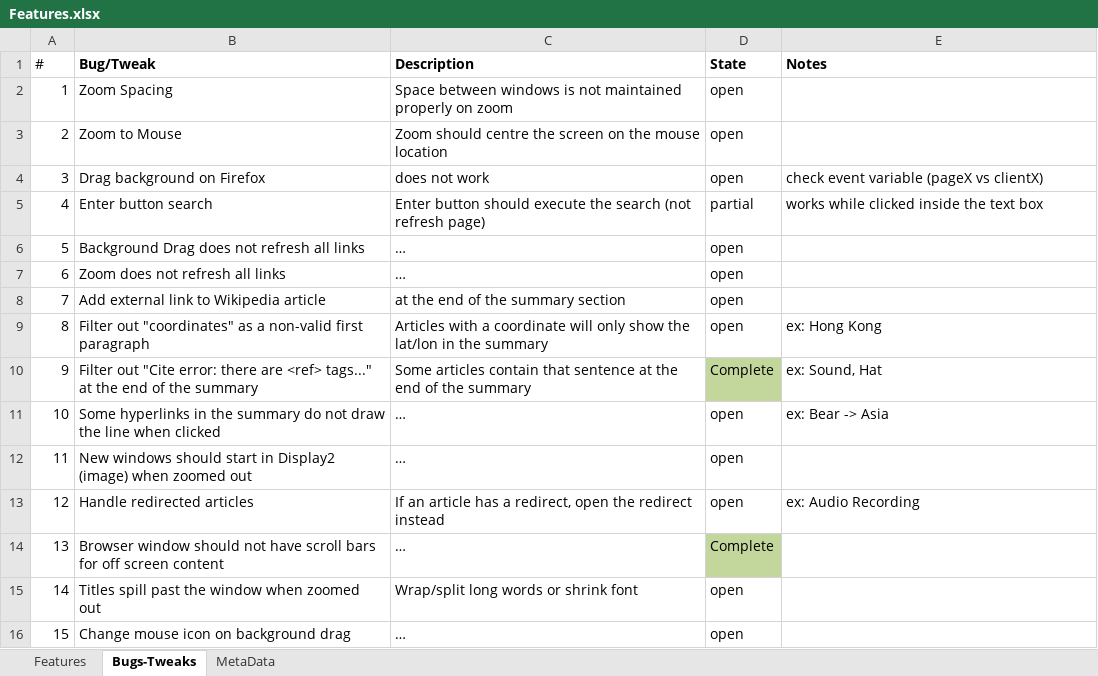
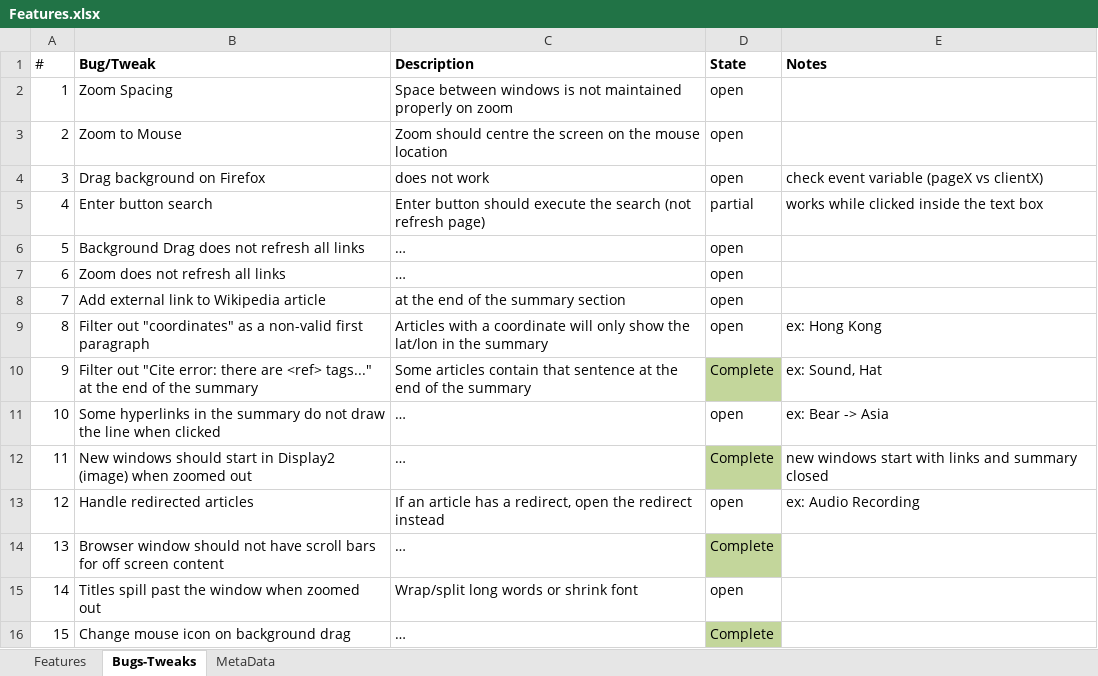
Before and after one commit to nuksimon/lnkr, an Excel workbook: Features.xlsx, sheet Bugs-Tweaks, drawn as a sheet; values as stored, in another font and other column widths than the file's, no borders; conditional formats not drawn; the diff names each change by its address in the sheet, - before the commit and + after, or states it on an @@ line.

```diff
--- a/Features.xlsx (sheet Bugs-Tweaks)
+++ b/Features.xlsx (sheet Bugs-Tweaks)
-D12 (State): open
+D12 (State): Complete
-D12 fill: none
+D12 fill: #C3D69B
-E12 (Notes): (empty)
+E12 (Notes): new windows start with links and summary closed
-D16 (State): open
+D16 (State): Complete
-D16 fill: none
+D16 fill: #C3D69B
```
Also changed, not shown: 3 other files.
